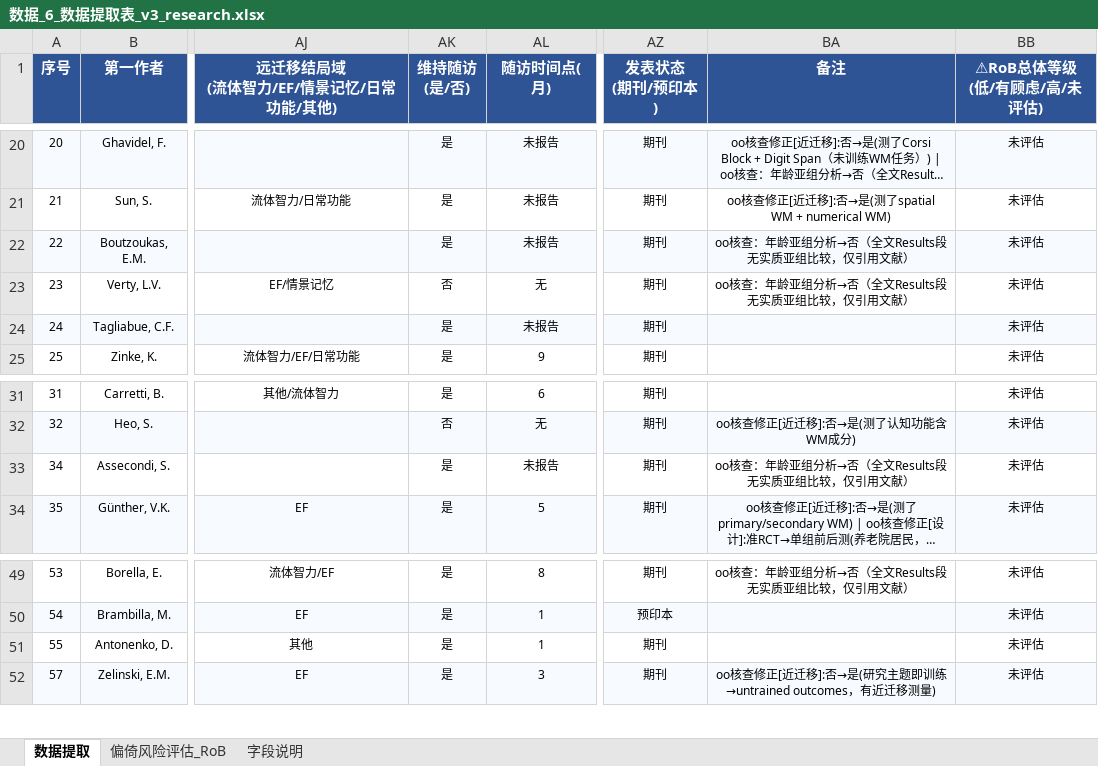
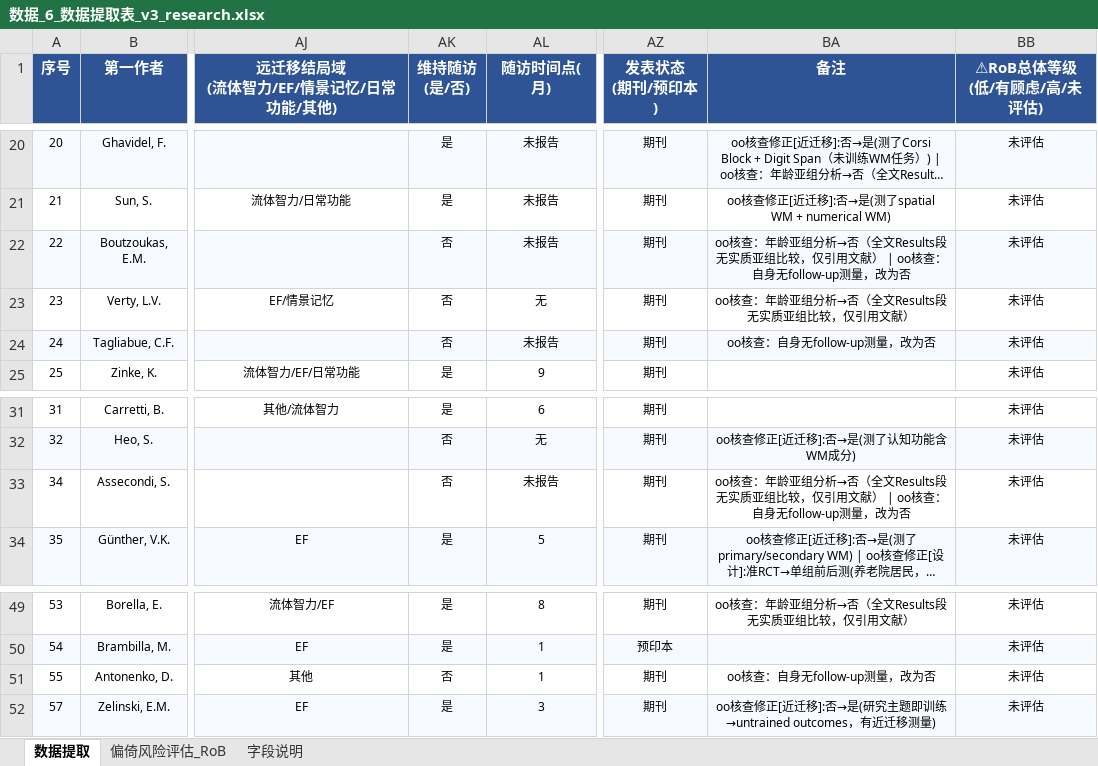
Before and after one commit to 007r007/meta-analysis-research, an Excel workbook: projects/paper-01/04-extract/数据_6_数据提取表_v3_research.xlsx, sheet 数据提取, drawn as a sheet; only a part is shown, gaps mark what is left out; long unchanged cells end in …; values as stored, in another font and other column widths than the file's, no borders; the diff names each change by its address in the sheet, - before the commit and + after, or states it on an @@ line.

Commit message:
fix(paper-01): 任务三——维持随访核实，seq22/24/34/55改为否（自身无follow-up测量）

```diff
--- a/projects/paper-01/04-extract/数据_6_数据提取表_v3_research.xlsx (sheet 数据提取)
+++ b/projects/paper-01/04-extract/数据_6_数据提取表_v3_research.xlsx (sheet 数据提取)
-AK22 (维持随访 (是/否)): 是
+AK22 (维持随访 (是/否)): 否
-BA22 (备注): …用文献）
+BA22 (备注): …用文献） | oo核查：自身无follow-up测量，改为否
-AK24 (维持随访 (是/否)): 是
+AK24 (维持随访 (是/否)): 否
-BA24 (备注): (empty)
+BA24 (备注): oo核查：自身无follow-up测量，改为否
-AK33 (维持随访 (是/否)): 是
+AK33 (维持随访 (是/否)): 否
-BA33 (备注): …用文献）
+BA33 (备注): …用文献） | oo核查：自身无follow-up测量，改为否
-AK51 (维持随访 (是/否)): 是
+AK51 (维持随访 (是/否)): 否
-BA51 (备注): (empty)
+BA51 (备注): oo核查：自身无follow-up测量，改为否
```
